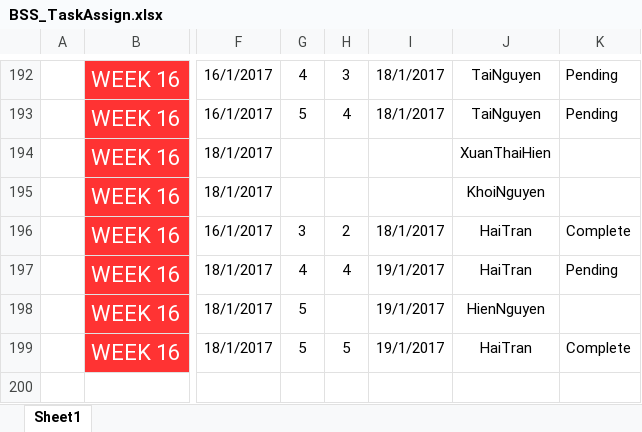
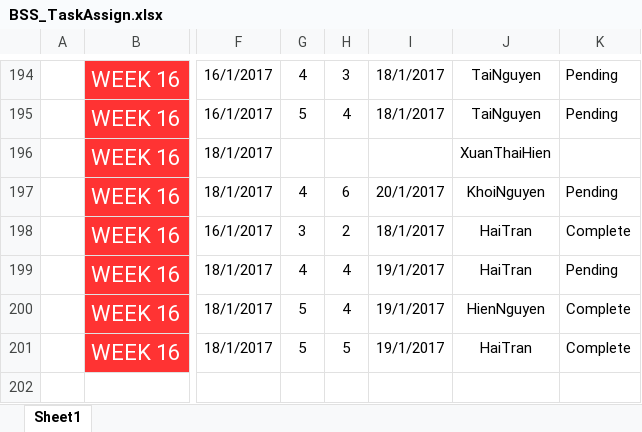
Before and after one commit to Haitrancntt/CapstonProject, an Excel workbook: DELIVERABLE/TASK_ASSIGN/BSS_TaskAssign.xlsx, sheet Sheet1, drawn as a sheet; only a part is shown, gaps mark what is left out; values as stored, in another font and other column widths than the file's, no borders; addresses are those after the commit; the diff covers the shown part only; the diff names each change by its address in the sheet, - before the commit and + after, or states it on an @@ line.

```diff
--- a/DELIVERABLE/TASK_ASSIGN/BSS_TaskAssign.xlsx (sheet Sheet1)
+++ b/DELIVERABLE/TASK_ASSIGN/BSS_TaskAssign.xlsx (sheet Sheet1)
-G197: (empty)
+G197: 4
-H197: (empty)
+H197: 6
-I197: (empty)
+I197: 20/1/2017
-K197: (empty)
+K197: Pending
-H200: (empty)
+H200: 4
-K200: (empty)
+K200: Complete
```
Also changed, not shown: 35 added rows, 33 removed rows, 1 moved row, 104 edited cells and cell formats elsewhere in this sheet, DELIVERABLE/EFFORT_LOG/Week16/BSS_EffortLog_KhoiNguyen_Week16.xlsx, SUBMIT_PLACE/HAI_TRAN/KICK_OFF/BSS_WBS_V2.0.xlsx.
